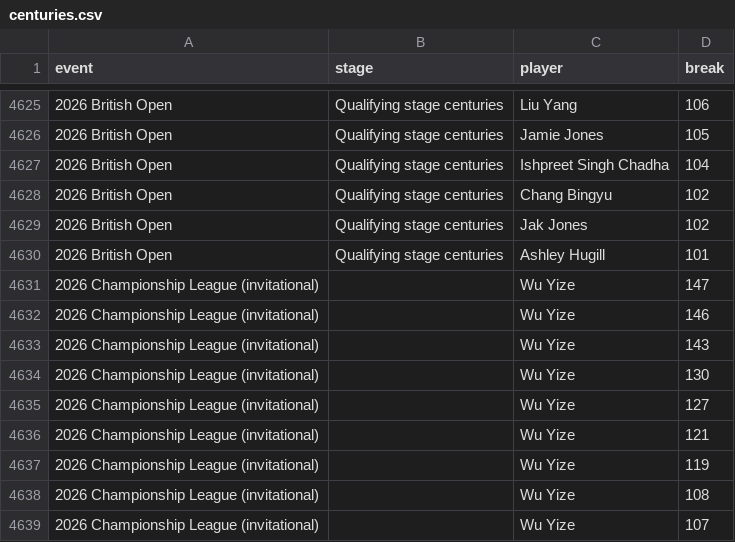
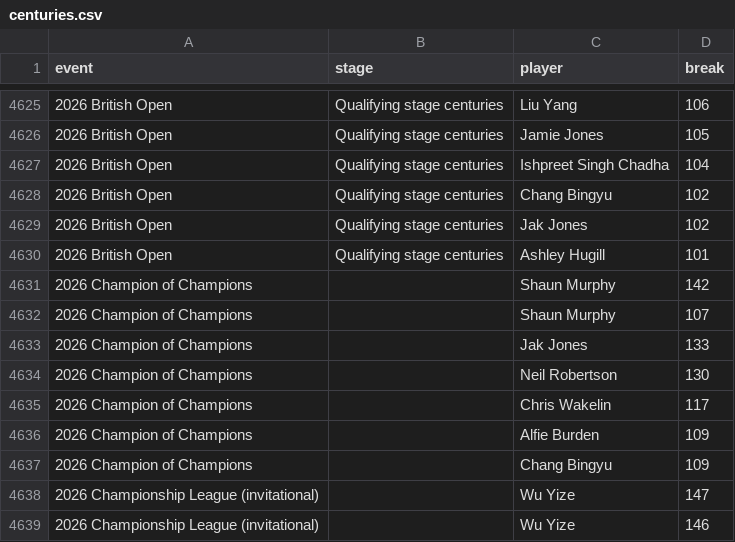
Before and after one commit to SnookerByNumbers/snooker-model, a CSV file: data/centuries.csv, drawn as a sheet; only a part is shown, gaps mark what is left out; the shorter side is filled out with more unchanged rows.

Commit message:
Add 2026 Champion of Champions results so far; keep the selected config unless a challenger is clearly better
Data: 9 group matches (to 2026-11-11) and 7 centuries.
Selection rule (model.choose, used by evaluate.py): keep the previously selected config; switch only when the
lowest-log-loss config is better over the whole 95% interval of a bootstrap over events. With the new data,
excluding Championship League training data had a 0.0001 lower log loss (interval -0.0032 to 0.0031), which
would have shifted every rating by about 35 points; the config stays. backtest.json marks the chosen record
"selected"; every script reads it through model.selected().

```diff
--- a/data/centuries.csv
+++ b/data/centuries.csv
@@ -4630,2 +4630,9 @@ event,stage,player,break
 2026 British Open,Qualifying stage centuries,Ashley Hugill,101
+2026 Champion of Champions,,Shaun Murphy,142
+2026 Champion of Champions,,Shaun Murphy,107
+2026 Champion of Champions,,Jak Jones,133
+2026 Champion of Champions,,Neil Robertson,130
+2026 Champion of Champions,,Chris Wakelin,117
+2026 Champion of Champions,,Alfie Burden,109
+2026 Champion of Champions,,Chang Bingyu,109
 2026 Championship League (invitational),,Wu Yize,147
```
Also changed, not shown: data/matches.csv, 14 other files.
